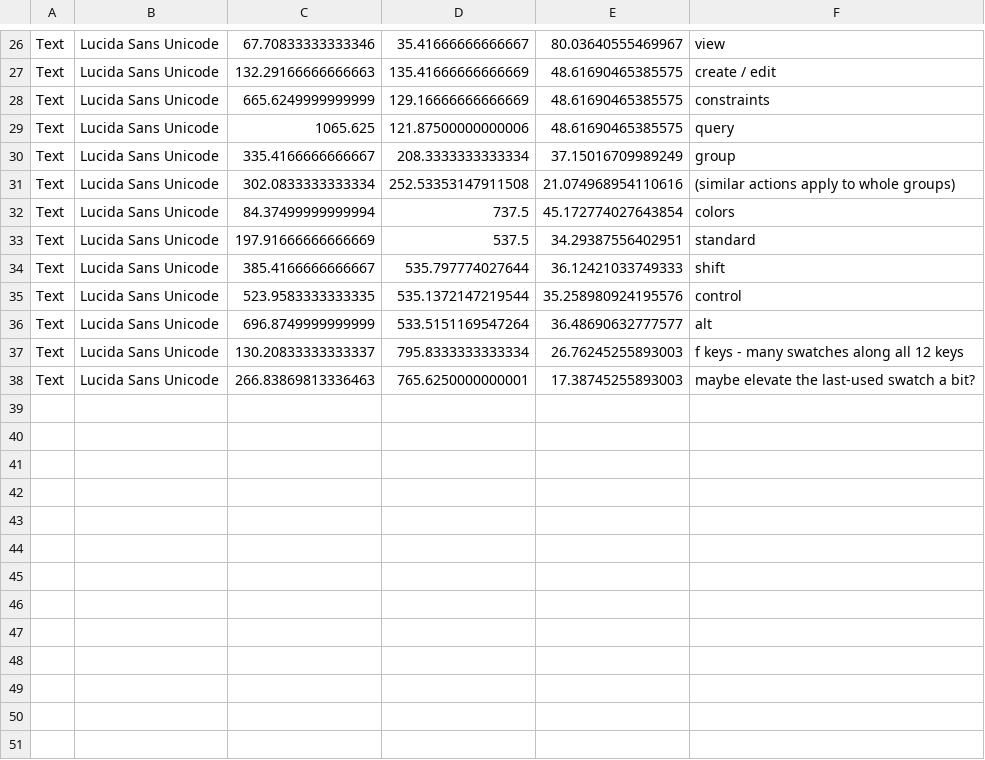
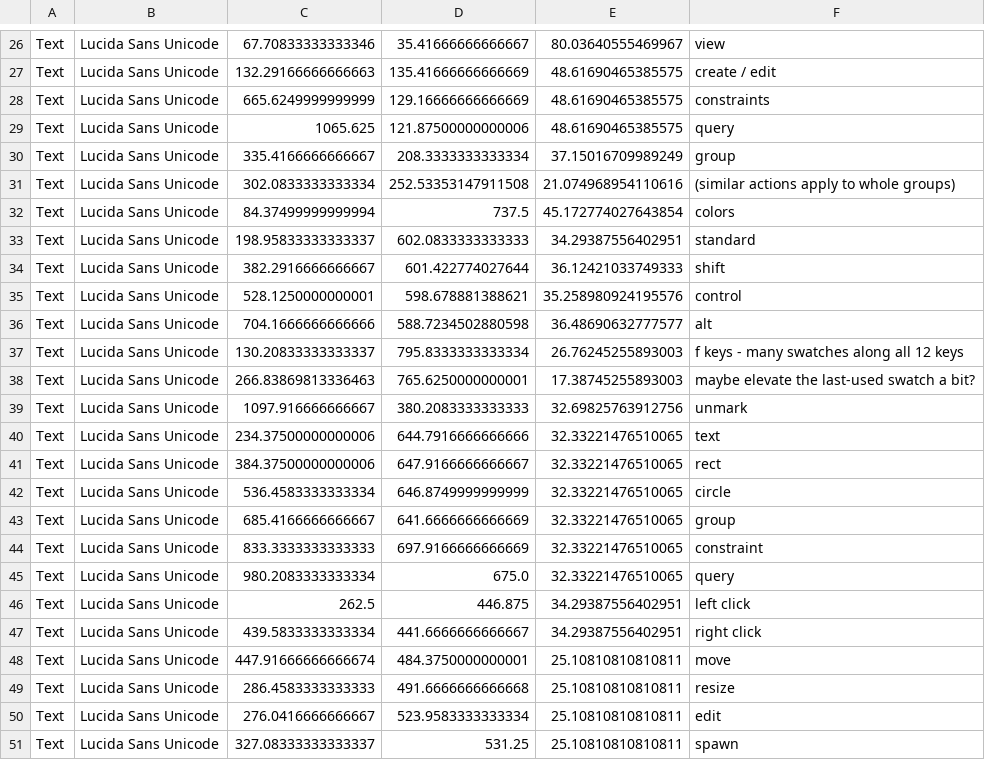
Before and after one commit to RavensKrag/ThoughtTrace, a CSV file: bin/data/input_sketch/entities.csv, drawn as a sheet; only a part is shown, gaps mark what is left out.

Commit message:
Try to narrow down what actions to be bound to what.

```diff
--- a/bin/data/input_sketch/entities.csv
+++ b/bin/data/input_sketch/entities.csv
@@ -32,7 +32,20 @@ Text,Lucida Sans Unicode,302.0833333333334,252.53353147911508,21.074968954110616
 Text,Lucida Sans Unicode,84.37499999999994,737.5,45.172774027643854,colors
-Text,Lucida Sans Unicode,197.91666666666669,537.5,34.29387556402951,standard
-Text,Lucida Sans Unicode,385.4166666666667,535.797774027644,36.12421033749333,shift
-Text,Lucida Sans Unicode,523.9583333333335,535.1372147219544,35.258980924195576,control
-Text,Lucida Sans Unicode,696.8749999999999,533.5151169547264,36.48690632777577,alt
+Text,Lucida Sans Unicode,198.95833333333337,602.0833333333333,34.29387556402951,standard
+Text,Lucida Sans Unicode,382.2916666666667,601.422774027644,36.12421033749333,shift
+Text,Lucida Sans Unicode,528.1250000000001,598.678881388621,35.258980924195576,control
+Text,Lucida Sans Unicode,704.1666666666666,588.7234502880598,36.48690632777577,alt
 Text,Lucida Sans Unicode,130.20833333333337,795.8333333333334,26.76245255893003,f keys - many swatches along all 12 keys
 Text,Lucida Sans Unicode,266.83869813336463,765.6250000000001,17.38745255893003,maybe elevate the last-used swatch a bit?
+Text,Lucida Sans Unicode,1097.916666666667,380.2083333333333,32.69825763912756,unmark
+Text,Lucida Sans Unicode,234.37500000000006,644.7916666666666,32.33221476510065,text
+Text,Lucida Sans Unicode,384.37500000000006,647.9166666666667,32.33221476510065,rect
+Text,Lucida Sans Unicode,536.4583333333334,646.8749999999999,32.33221476510065,circle
+Text,Lucida Sans Unicode,685.4166666666667,641.6666666666669,32.33221476510065,group
+Text,Lucida Sans Unicode,833.3333333333333,697.9166666666669,32.33221476510065,constraint
+Text,Lucida Sans Unicode,980.2083333333334,675.0,32.33221476510065,query
+Text,Lucida Sans Unicode,262.5,446.875,34.29387556402951,left click
+Text,Lucida Sans Unicode,439.5833333333334,441.6666666666667,34.29387556402951,right click
+Text,Lucida Sans Unicode,447.91666666666674,484.3750000000001,25.10810810810811,move
+Text,Lucida Sans Unicode,286.4583333333333,491.6666666666668,25.10810810810811,resize
+Text,Lucida Sans Unicode,276.0416666666667,523.9583333333334,25.10810810810811,edit
+Text,Lucida Sans Unicode,327.08333333333337,531.25,25.10810810810811,spawn
```
